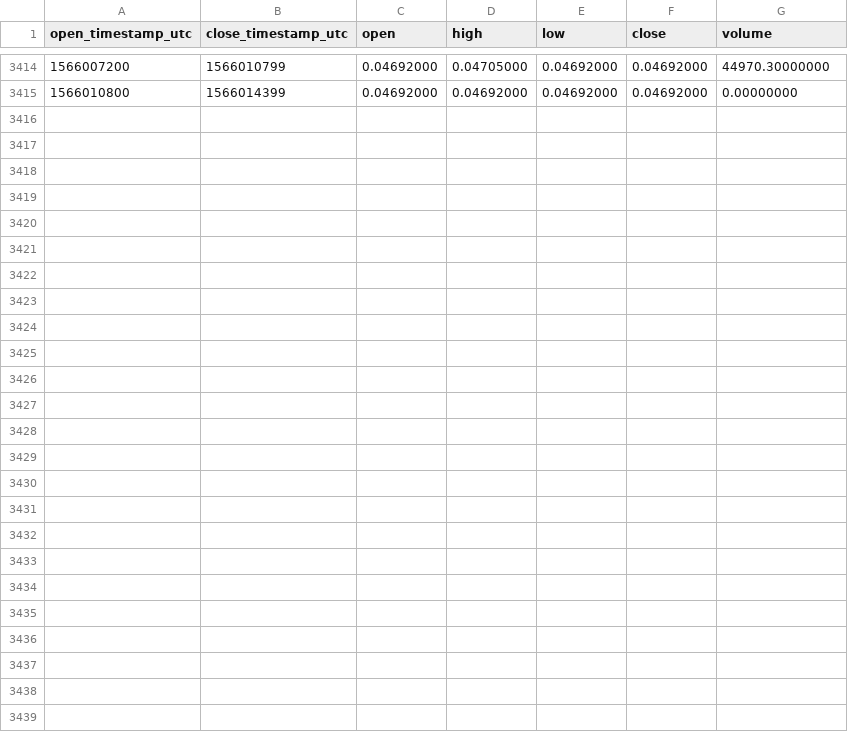
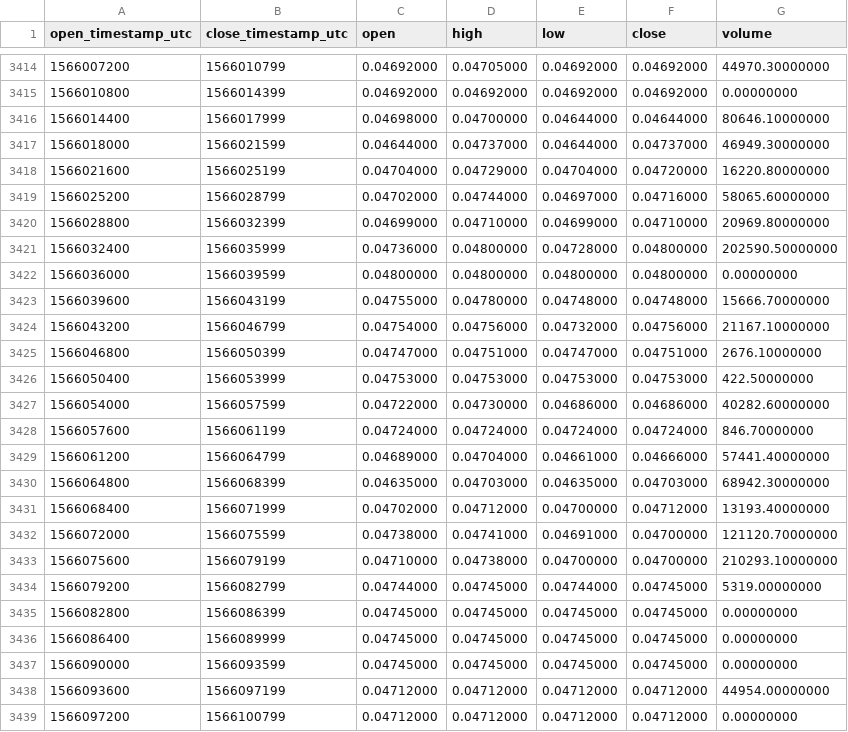
Before and after one commit to cryptobigbro/binance-ADAUSDC, a CSV file: binance-ADAUSDC-1h.csv, drawn as a sheet; only a part is shown, gaps mark what is left out; the diff names each change by its address in the sheet, - before the commit and + after, or states it on an @@ line.

Commit message:
Update OHLCV data.

```diff
--- a/binance-ADAUSDC-1h.csv
+++ b/binance-ADAUSDC-1h.csv
+row 3416: 1566014400 | 1566017999 | 0.04698000 | 0.04700000 | 0.04644000 | 0.04644000 | 80646.10000000
+row 3417: 1566018000 | 1566021599 | 0.04644000 | 0.04737000 | 0.04644000 | 0.04737000 | 46949.30000000
+row 3418: 1566021600 | 1566025199 | 0.04704000 | 0.04729000 | 0.04704000 | 0.04720000 | 16220.80000000
+row 3419: 1566025200 | 1566028799 | 0.04702000 | 0.04744000 | 0.04697000 | 0.04716000 | 58065.60000000
+row 3420: 1566028800 | 1566032399 | 0.04699000 | 0.04710000 | 0.04699000 | 0.04710000 | 20969.80000000
+row 3421: 1566032400 | 1566035999 | 0.04736000 | 0.04800000 | 0.04728000 | 0.04800000 | 202590.50000000
+row 3422: 1566036000 | 1566039599 | 0.04800000 | 0.04800000 | 0.04800000 | 0.04800000 | 0.00000000
+row 3423: 1566039600 | 1566043199 | 0.04755000 | 0.04780000 | 0.04748000 | 0.04748000 | 15666.70000000
+row 3424: 1566043200 | 1566046799 | 0.04754000 | 0.04756000 | 0.04732000 | 0.04756000 | 21167.10000000
+row 3425: 1566046800 | 1566050399 | 0.04747000 | 0.04751000 | 0.04747000 | 0.04751000 | 2676.10000000
+row 3426: 1566050400 | 1566053999 | 0.04753000 | 0.04753000 | 0.04753000 | 0.04753000 | 422.50000000
+row 3427: 1566054000 | 1566057599 | 0.04722000 | 0.04730000 | 0.04686000 | 0.04686000 | 40282.60000000
+row 3428: 1566057600 | 1566061199 | 0.04724000 | 0.04724000 | 0.04724000 | 0.04724000 | 846.70000000
+row 3429: 1566061200 | 1566064799 | 0.04689000 | 0.04704000 | 0.04661000 | 0.04666000 | 57441.40000000
+row 3430: 1566064800 | 1566068399 | 0.04635000 | 0.04703000 | 0.04635000 | 0.04703000 | 68942.30000000
+row 3431: 1566068400 | 1566071999 | 0.04702000 | 0.04712000 | 0.04700000 | 0.04712000 | 13193.40000000
+row 3432: 1566072000 | 1566075599 | 0.04738000 | 0.04741000 | 0.04691000 | 0.04700000 | 121120.70000000
+row 3433: 1566075600 | 1566079199 | 0.04710000 | 0.04738000 | 0.04700000 | 0.04700000 | 210293.10000000
+row 3434: 1566079200 | 1566082799 | 0.04744000 | 0.04745000 | 0.04744000 | 0.04745000 | 5319.00000000
+row 3435: 1566082800 | 1566086399 | 0.04745000 | 0.04745000 | 0.04745000 | 0.04745000 | 0.00000000
+row 3436: 1566086400 | 1566089999 | 0.04745000 | 0.04745000 | 0.04745000 | 0.04745000 | 0.00000000
+row 3437: 1566090000 | 1566093599 | 0.04745000 | 0.04745000 | 0.04745000 | 0.04745000 | 0.00000000
+row 3438: 1566093600 | 1566097199 | 0.04712000 | 0.04712000 | 0.04712000 | 0.04712000 | 44954.00000000
+row 3439: 1566097200 | 1566100799 | 0.04712000 | 0.04712000 | 0.04712000 | 0.04712000 | 0.00000000
```
Also changed, not shown: binance-ADAUSDC-1d.csv.
